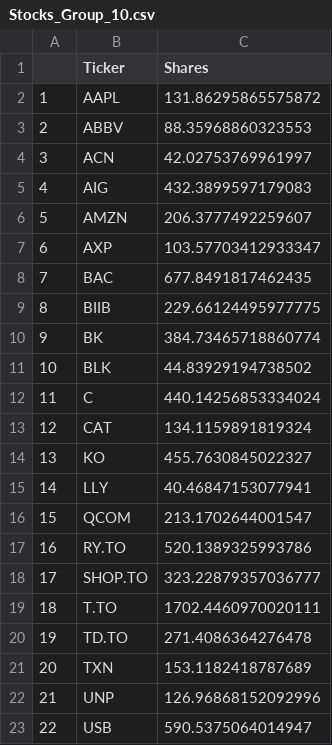
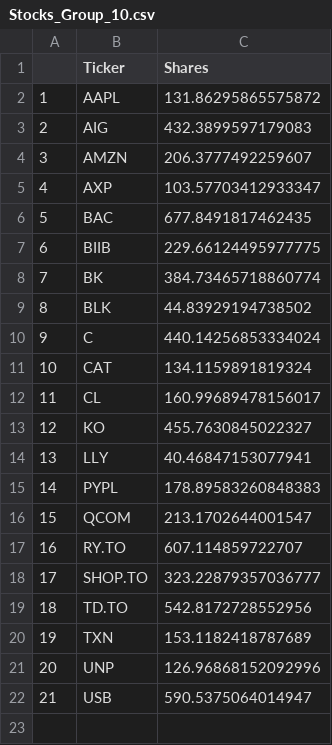
Before and after one commit to pingu15/CFM101, a CSV file: Stocks_Group_10.csv, drawn as a sheet; removed rows and columns are numbered as before the commit, all else as after; the diff names each change by its address in the sheet, - before the commit and + after, or states it on an @@ line.

```diff
--- a/Stocks_Group_10.csv
+++ b/Stocks_Group_10.csv
-row 3: 2 | ABBV | 88.35968860323553
-row 4: 3 | ACN | 42.02753769961997
@@ column A renumbered from row 3 down @@
+row 12: 11 | CL | 160.99689478156017
+row 15: 14 | PYPL | 178.89583260848383
-C17 (Shares): 520.1389325993786
+C17 (Shares): 607.114859722707
-row 19: 18 | T.TO | 1702.4460970020111
-C19 (Shares): 271.4086364276478
+C19 (Shares): 542.8172728552956
```
Also changed, not shown: 1 other file.
